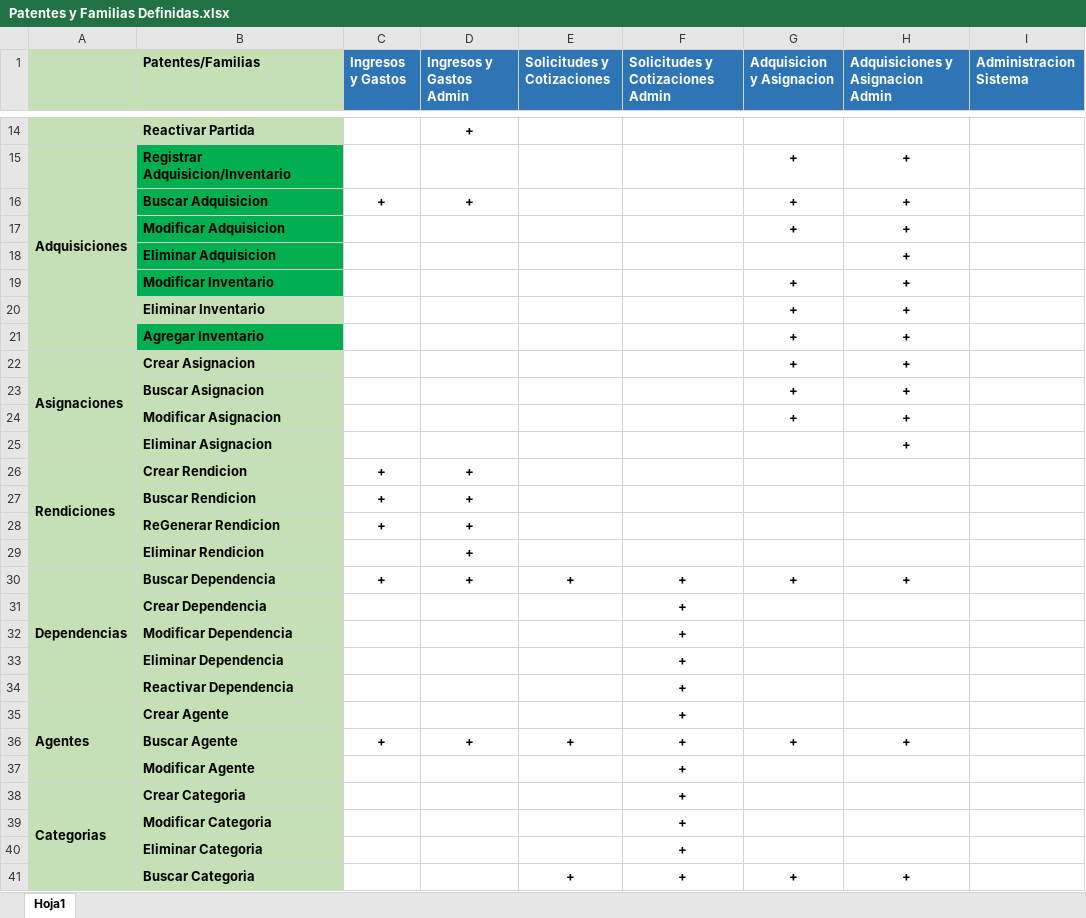
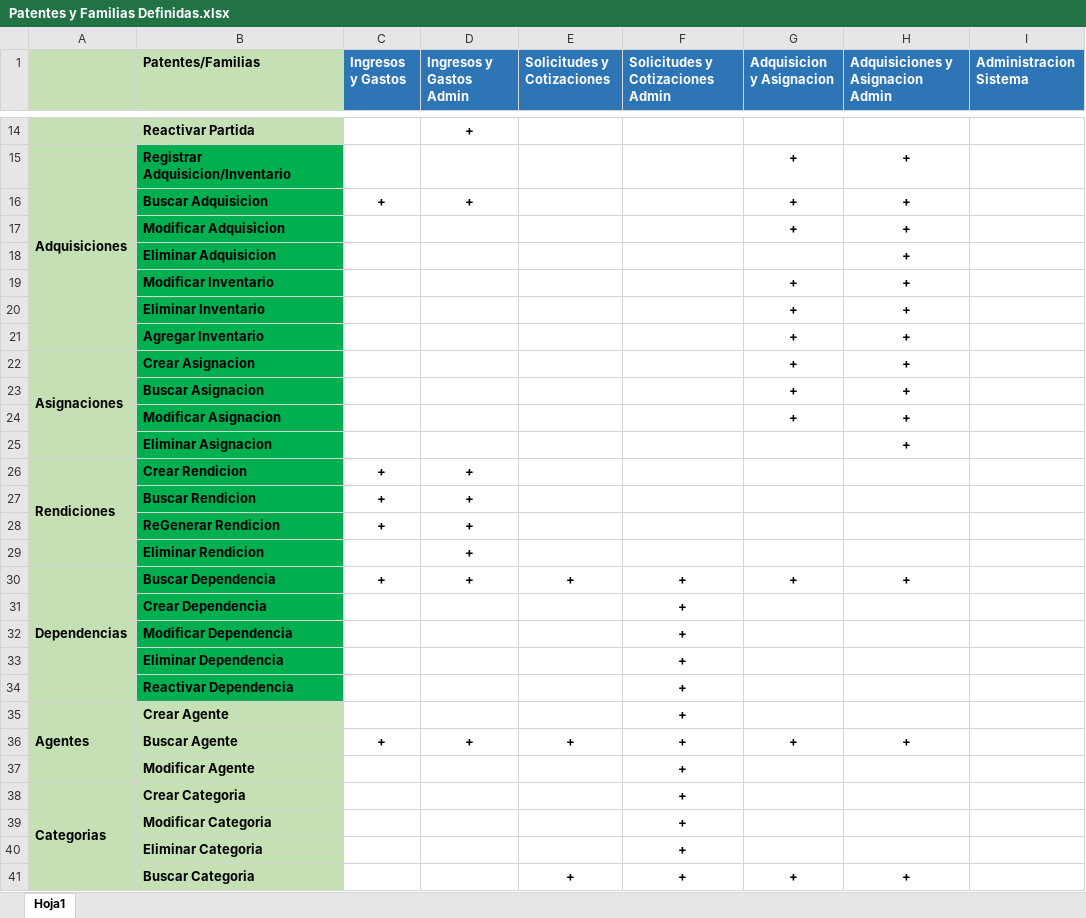
Before and after one commit to loyolajavi/ArtecDiploma, an Excel workbook: Anotaciones/Patentes y Familias Definidas.xlsx, sheet Hoja1, drawn as a sheet; only a part is shown, gaps mark what is left out; values as stored, in another font and other column widths than the file's, no borders; the diff names each change by its address in the sheet, - before the commit and + after, or states it on an @@ line.

Commit message:
Permisos en Interfaz: •	Adquisicion Eliminar •	Modificar Inventario •	Agregar Inventario •	Inventario Eliminar •	Asignacion Crear •	Asignacion Buscar •	Asignacion Modificar •	Asignacion Eliminar •	Rendicion Crear •	Rendicion Modificar •	Rendicion Eliminar •	Rendicion Buscar •	Buscar Dependencia •	Crear Dependencia •	Modificar Dependencia •	Eliminar Dependencia •	Reactivar Dependencia
Permisos en BLL:
•	Crear Partida
•	Modificar Partida
•	Cancelar Partida
•	Asociar Partida
•	Registrar Adquisicion
•	Buscar Adquisicion
•	Modificar Adquisicion
•	Adquisicion Eliminar
•	Modificar Inventario
•	Agregar Inventario
•	Inventario Eliminar
•	Asignacion Crear
•	Asignacion Buscar
•	Asignacion Modificar
•	Asignacion Eliminar
•	Rendicion Crear
•	Rendicion Modificar
•	Rendicion Eliminar
•	Rendicion Buscar
•	Crear Dependencia
•	Modificar Dependencia
•	Eliminar Dependencia
•	Reactivar Dependencia

```diff
--- a/Anotaciones/Patentes y Familias Definidas.xlsx (sheet Hoja1)
+++ b/Anotaciones/Patentes y Familias Definidas.xlsx (sheet Hoja1)
-B20 fill: #C5E0B4
+B20 fill: #00B050
-B22:B34 fill: #C5E0B4
+B22:B34 fill: #00B050
```
Also changed, not shown: 22 other files.
